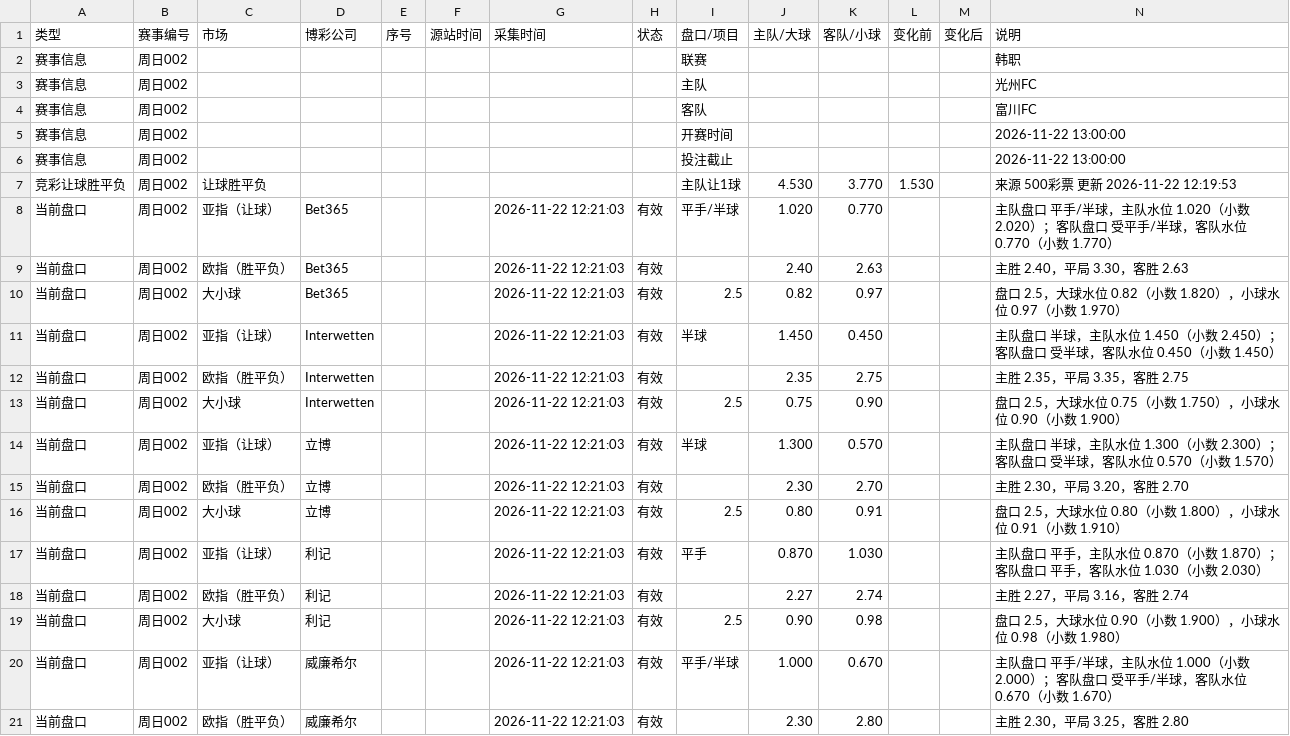
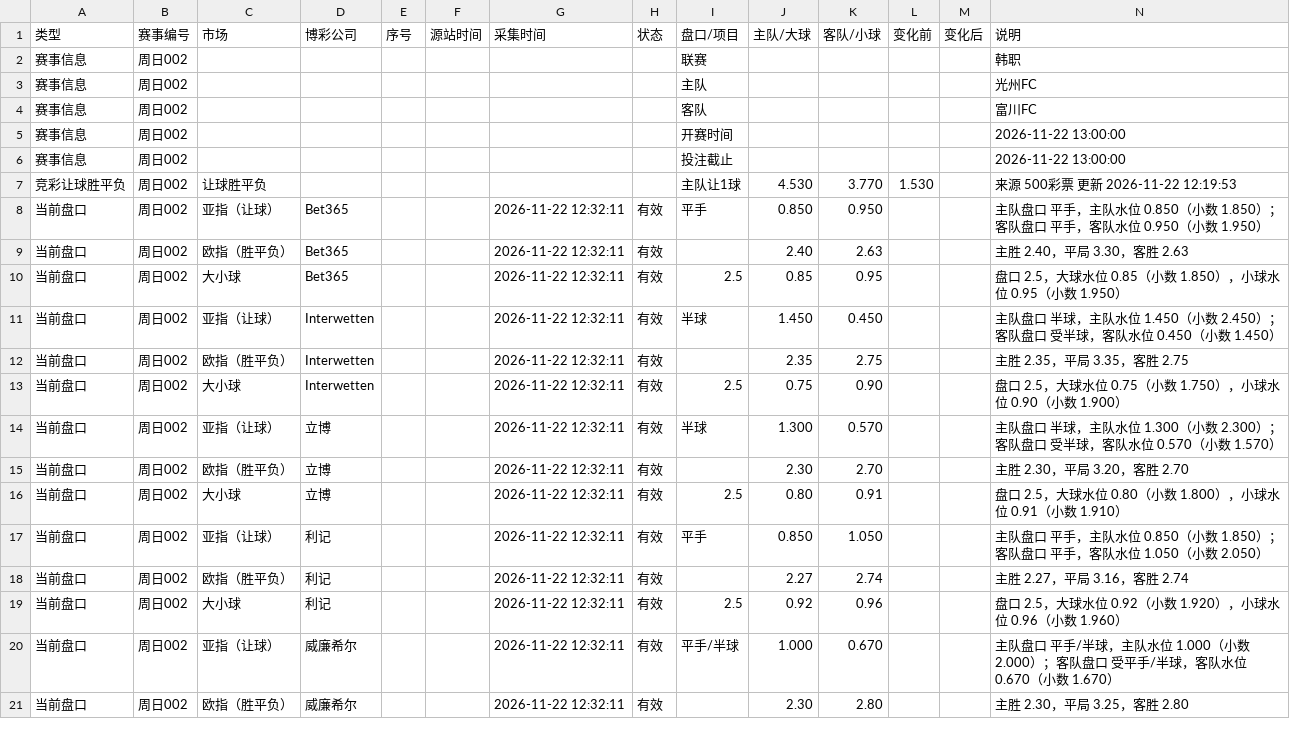
Before and after one commit to Jincheng-Z/jingcai-odds, a CSV file: events/周日002.csv, drawn as a sheet; only a part is shown; the diff covers the shown part only.

```diff
--- a/events/周日002.csv
+++ b/events/周日002.csv
@@ -7,15 +7,15 @@
 竞彩让球胜平负,周日002,让球胜平负,,,,,,主队让1球,4.530,3.770,1.530,,来源 500彩票 更新 2026-11-22 12:19:53
-当前盘口,周日002,亚指（让球）,Bet365,,,2026-11-22 12:21:03,有效,平手/半球,1.020,0.770,,,主队盘口 平手/半球，主队水位 1.020（小数 2.020）；客队盘口 受平手/半球，客队水位 0.770（小数 1.770）
-当前盘口,周日002,欧指（胜平负）,Bet365,,,2026-11-22 12:21:03,有效,,2.40,2.63,,,主胜 2.40，平局 3.30，客胜 2.63
-当前盘口,周日002,大小球,Bet365,,,2026-11-22 12:21:03,有效,2.5,0.82,0.97,,,盘口 2.5，大球水位 0.82（小数 1.820），小球水位 0.97（小数 1.970）
-当前盘口,周日002,亚指（让球）,Interwetten,,,2026-11-22 12:21:03,有效,半球,1.450,0.450,,,主队盘口 半球，主队水位 1.450（小数 2.450）；客队盘口 受半球，客队水位 0.450（小数 1.450）
-当前盘口,周日002,欧指（胜平负）,Interwetten,,,2026-11-22 12:21:03,有效,,2.35,2.75,,,主胜 2.35，平局 3.35，客胜 2.75
-当前盘口,周日002,大小球,Interwetten,,,2026-11-22 12:21:03,有效,2.5,0.75,0.90,,,盘口 2.5，大球水位 0.75（小数 1.750），小球水位 0.90（小数 1.900）
-当前盘口,周日002,亚指（让球）,立博,,,2026-11-22 12:21:03,有效,半球,1.300,0.570,,,主队盘口 半球，主队水位 1.300（小数 2.300）；客队盘口 受半球，客队水位 0.570（小数 1.570）
-当前盘口,周日002,欧指（胜平负）,立博,,,2026-11-22 12:21:03,有效,,2.30,2.70,,,主胜 2.30，平局 3.20，客胜 2.70
-当前盘口,周日002,大小球,立博,,,2026-11-22 12:21:03,有效,2.5,0.80,0.91,,,盘口 2.5，大球水位 0.80（小数 1.800），小球水位 0.91（小数 1.910）
-当前盘口,周日002,亚指（让球）,利记,,,2026-11-22 12:21:03,有效,平手,0.870,1.030,,,主队盘口 平手，主队水位 0.870（小数 1.870）；客队盘口 平手，客队水位 1.030（小数 2.030）
-当前盘口,周日002,欧指（胜平负）,利记,,,2026-11-22 12:21:03,有效,,2.27,2.74,,,主胜 2.27，平局 3.16，客胜 2.74
-当前盘口,周日002,大小球,利记,,,2026-11-22 12:21:03,有效,2.5,0.90,0.98,,,盘口 2.5，大球水位 0.90（小数 1.900），小球水位 0.98（小数 1.980）
-当前盘口,周日002,亚指（让球）,威廉希尔,,,2026-11-22 12:21:03,有效,平手/半球,1.000,0.670,,,主队盘口 平手/半球，主队水位 1.000（小数 2.000）；客队盘口 受平手/半球，客队水位 0.670（小数 1.670）
-当前盘口,周日002,欧指（胜平负）,威廉希尔,,,2026-11-22 12:21:03,有效,,2.30,2.80,,,主胜 2.30，平局 3.25，客胜 2.80
+当前盘口,周日002,亚指（让球）,Bet365,,,2026-11-22 12:32:11,有效,平手,0.850,0.950,,,主队盘口 平手，主队水位 0.850（小数 1.850）；客队盘口 平手，客队水位 0.950（小数 1.950）
+当前盘口,周日002,欧指（胜平负）,Bet365,,,2026-11-22 12:32:11,有效,,2.40,2.63,,,主胜 2.40，平局 3.30，客胜 2.63
+当前盘口,周日002,大小球,Bet365,,,2026-11-22 12:32:11,有效,2.5,0.85,0.95,,,盘口 2.5，大球水位 0.85（小数 1.850），小球水位 0.95（小数 1.950）
+当前盘口,周日002,亚指（让球）,Interwetten,,,2026-11-22 12:32:11,有效,半球,1.450,0.450,,,主队盘口 半球，主队水位 1.450（小数 2.450）；客队盘口 受半球，客队水位 0.450（小数 1.450）
+当前盘口,周日002,欧指（胜平负）,Interwetten,,,2026-11-22 12:32:11,有效,,2.35,2.75,,,主胜 2.35，平局 3.35，客胜 2.75
+当前盘口,周日002,大小球,Interwetten,,,2026-11-22 12:32:11,有效,2.5,0.75,0.90,,,盘口 2.5，大球水位 0.75（小数 1.750），小球水位 0.90（小数 1.900）
+当前盘口,周日002,亚指（让球）,立博,,,2026-11-22 12:32:11,有效,半球,1.300,0.570,,,主队盘口 半球，主队水位 1.300（小数 2.300）；客队盘口 受半球，客队水位 0.570（小数 1.570）
+当前盘口,周日002,欧指（胜平负）,立博,,,2026-11-22 12:32:11,有效,,2.30,2.70,,,主胜 2.30，平局 3.20，客胜 2.70
+当前盘口,周日002,大小球,立博,,,2026-11-22 12:32:11,有效,2.5,0.80,0.91,,,盘口 2.5，大球水位 0.80（小数 1.800），小球水位 0.91（小数 1.910）
+当前盘口,周日002,亚指（让球）,利记,,,2026-11-22 12:32:11,有效,平手,0.850,1.050,,,主队盘口 平手，主队水位 0.850（小数 1.850）；客队盘口 平手，客队水位 1.050（小数 2.050）
+当前盘口,周日002,欧指（胜平负）,利记,,,2026-11-22 12:32:11,有效,,2.27,2.74,,,主胜 2.27，平局 3.16，客胜 2.74
+当前盘口,周日002,大小球,利记,,,2026-11-22 12:32:11,有效,2.5,0.92,0.96,,,盘口 2.5，大球水位 0.92（小数 1.920），小球水位 0.96（小数 1.960）
+当前盘口,周日002,亚指（让球）,威廉希尔,,,2026-11-22 12:32:11,有效,平手/半球,1.000,0.670,,,主队盘口 平手/半球，主队水位 1.000（小数 2.000）；客队盘口 受平手/半球，客队水位 0.670（小数 1.670）
+当前盘口,周日002,欧指（胜平负）,威廉希尔,,,2026-11-22 12:32:11,有效,,2.30,2.80,,,主胜 2.30，平局 3.25，客胜 2.80
```
Also changed, not shown: 4 added rows and 61 edited cells elsewhere in this file, events/周日001.csv, 4 other files.
